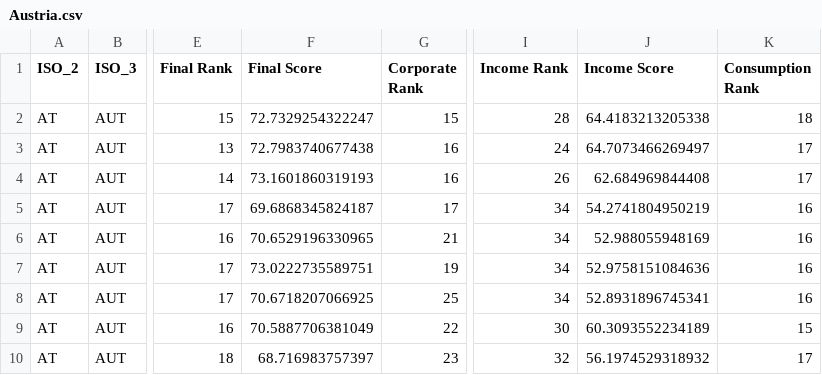
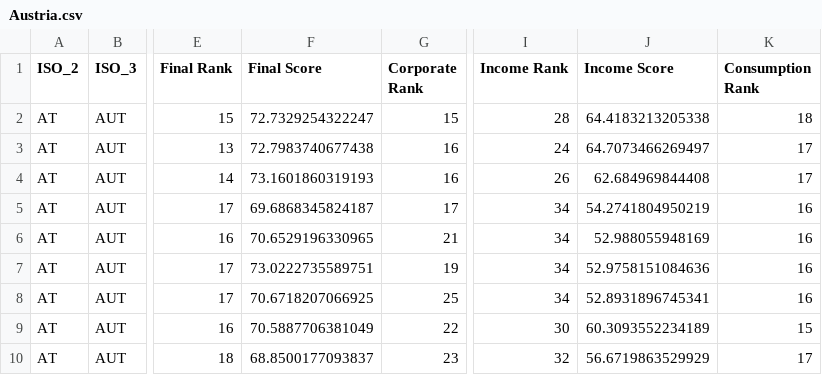
Before and after one commit to TaxFoundation/international-tax-competitiveness-index, a CSV file: country_outputs/Austria.csv, drawn as a sheet; only a part is shown, gaps mark what is left out; the diff names each change by its address in the sheet, - before the commit and + after, or states it on an @@ line.

```diff
--- a/country_outputs/Austria.csv
+++ b/country_outputs/Austria.csv
-F10 (Final Score): 68.716983757397
+F10 (Final Score): 68.8500177093837
-J10 (Income Score): 56.1974529318932
+J10 (Income Score): 56.6719863529929
```
Also changed, not shown: Germany/Germany_reform.csv, country_outputs/Australia.csv, 43 other files.
